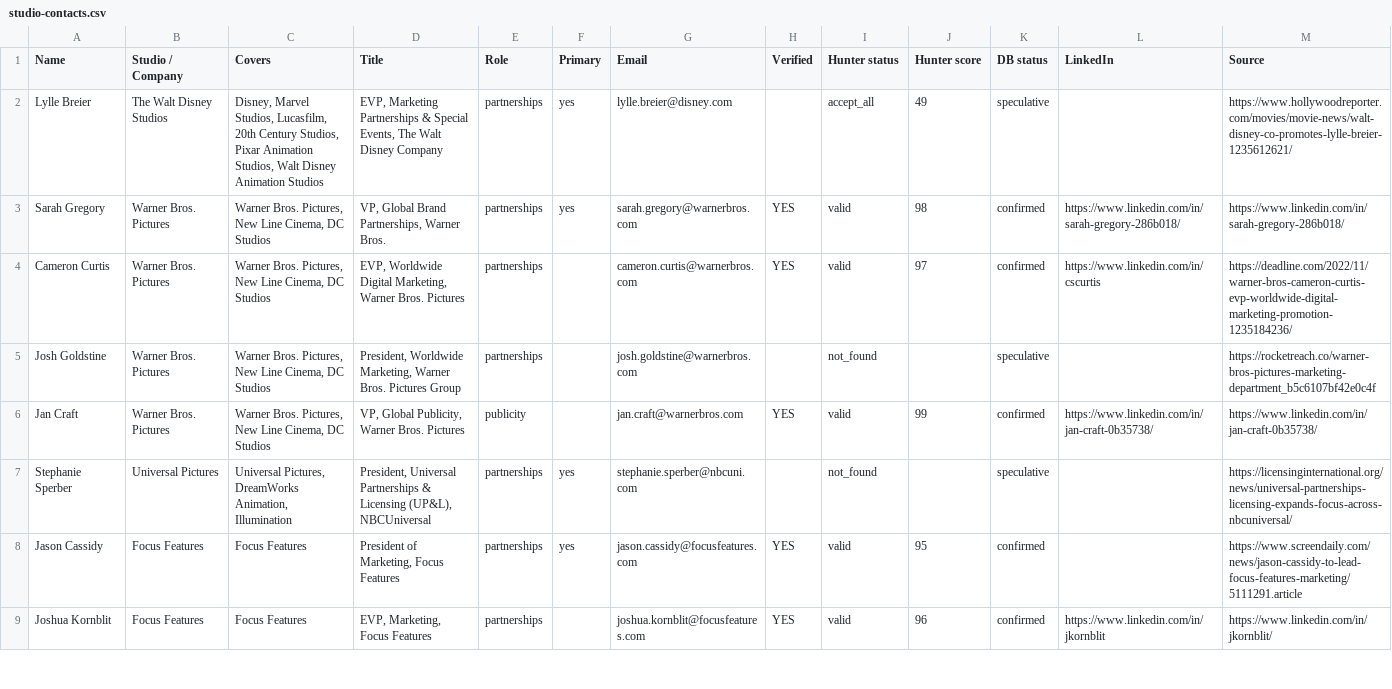
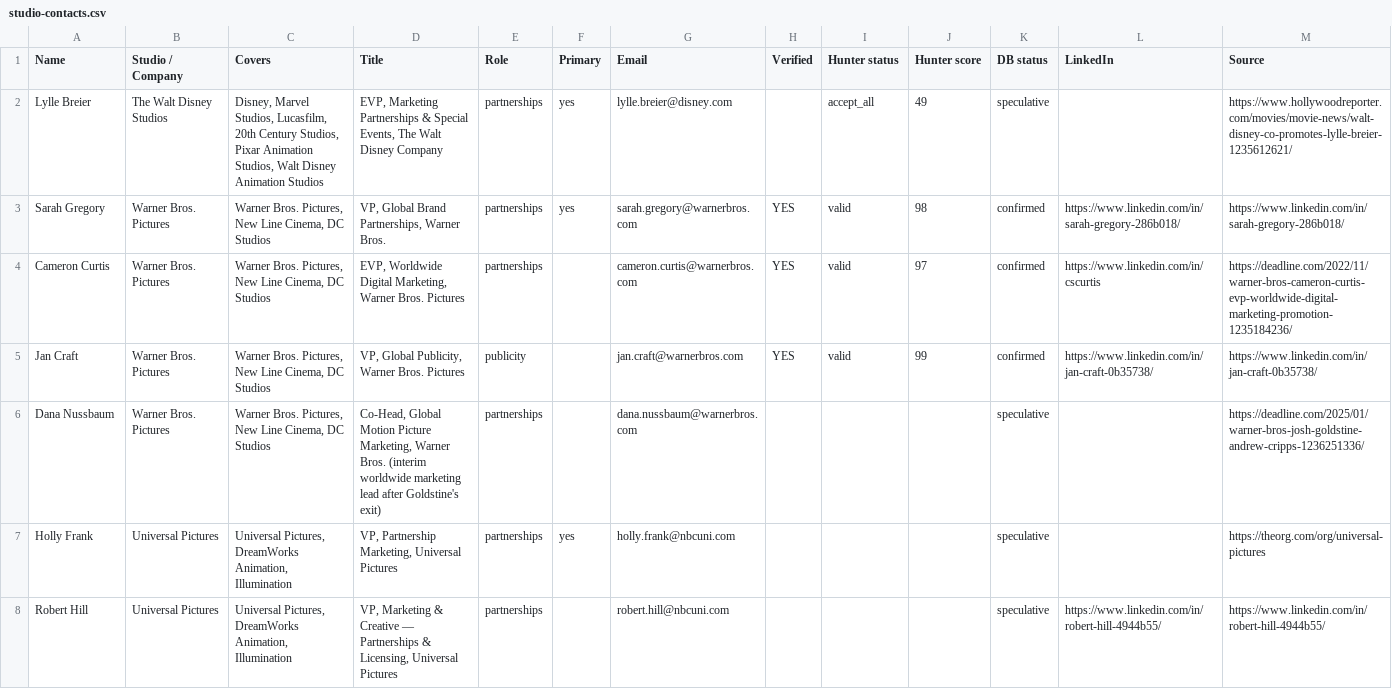
Before and after one commit to joshgabbay/good-story-studios, a CSV file: automations/01-monthly-film-slate-newsletter/studio-contacts.csv, drawn as a sheet; only a part is shown; the shorter side is filled out with more unchanged rows; the diff covers the shown part only.

```diff
--- a/automations/01-monthly-film-slate-newsletter/studio-contacts.csv
+++ b/automations/01-monthly-film-slate-newsletter/studio-contacts.csv
@@ -4,4 +4,5 @@ Sarah Gregory,Warner Bros. Pictures,"Warner Bros. Pictures, New Line Cinema, DC
 Cameron Curtis,Warner Bros. Pictures,"Warner Bros. Pictures, New Line Cinema, DC Studios","EVP, Worldwide Digital Marketing, Warner Bros. Pictures",partnerships,,cameron.curtis@warnerbros.com,YES,valid,97,confirmed,https://www.linkedin.com/in/cscurtis,https://deadline.com/2022/11/warner-bros-cameron-curtis-evp-worldwide-digital-marketing-promotion-1235184236/
-Josh Goldstine,Warner Bros. Pictures,"Warner Bros. Pictures, New Line Cinema, DC Studios","President, Worldwide Marketing, Warner Bros. Pictures Group",partnerships,,josh.goldstine@warnerbros.com,,not_found,,speculative,,https://rocketreach.co/warner-bros-pictures-marketing-department_b5c6107bf42e0c4f
 Jan Craft,Warner Bros. Pictures,"Warner Bros. Pictures, New Line Cinema, DC Studios","VP, Global Publicity, Warner Bros. Pictures",publicity,,jan.craft@warnerbros.com,YES,valid,99,confirmed,https://www.linkedin.com/in/jan-craft-0b35738/,https://www.linkedin.com/in/jan-craft-0b35738/
-Stephanie Sperber,Universal Pictures,"Universal Pictures, DreamWorks Animation, Illumination","President, Universal Partnerships & Licensing (UP&L), NBCUniversal",partnerships,yes,stephanie.sperber@nbcuni.com,,not_found,,speculative,,https://licensinginternational.org/news/universal-partnerships-licensing-expands-focus-across-nbcuniversal/
+Dana Nussbaum,Warner Bros. Pictures,"Warner Bros. Pictures, New Line Cinema, DC Studios","Co-Head, Global Motion Picture Marketing, Warner Bros. (interim worldwide marketing lead after Goldstine's exit)",partnerships,,dana.nussbaum@warnerbros.com,,,,speculative,,https://deadline.com/2025/01/warner-bros-josh-goldstine-andrew-cripps-1236251336/
+Holly Frank,Universal Pictures,"Universal Pictures, DreamWorks Animation, Illumination","VP, Partnership Marketing, Universal Pictures",partnerships,yes,holly.frank@nbcuni.com,,,,speculative,,https://theorg.com/org/universal-pictures
+Robert Hill,Universal Pictures,"Universal Pictures, DreamWorks Animation, Illumination","VP, Marketing & Creative — Partnerships & Licensing, Universal Pictures",partnerships,,robert.hill@nbcuni.com,,,,speculative,https://www.linkedin.com/in/robert-hill-4944b55/,https://www.linkedin.com/in/robert-hill-4944b55/
```
Also changed, not shown: 3 added rows and 3 edited cells elsewhere in this file, 1 other file.
